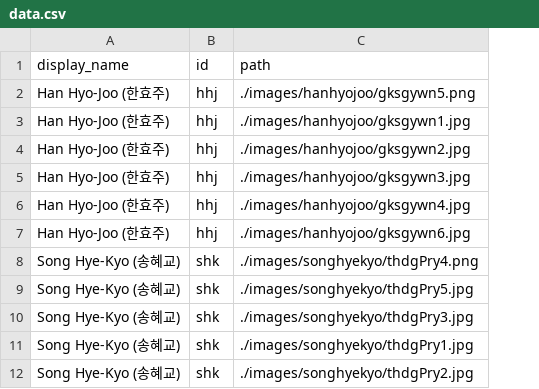
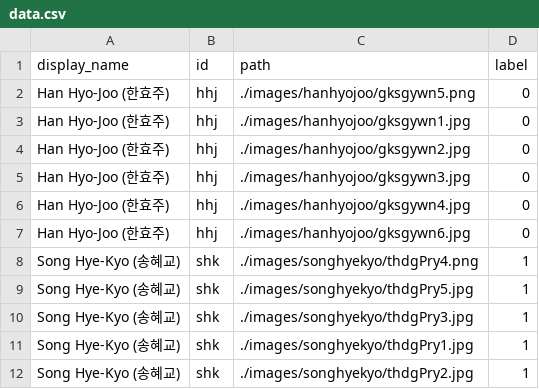
Before and after one commit to jonathanshuai/face-detection-test, a CSV file: project/data.csv, drawn as a sheet; only a part is shown; the diff names each change by its address in the sheet, - before the commit and + after, or states it on an @@ line.

```diff
--- a/project/data.csv
+++ b/project/data.csv
+column D (label), rows 2-12: 0 | 0 | 0 | 0 | 0 | 0 | 1 | 1 | 1 | 1 | 1
```
Also changed, not shown: 11 other files.
